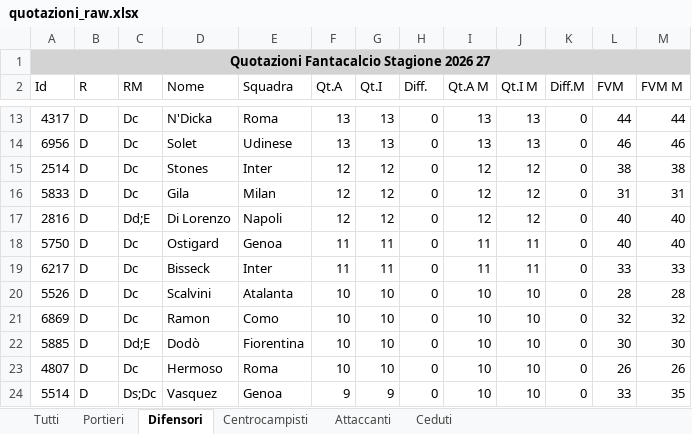
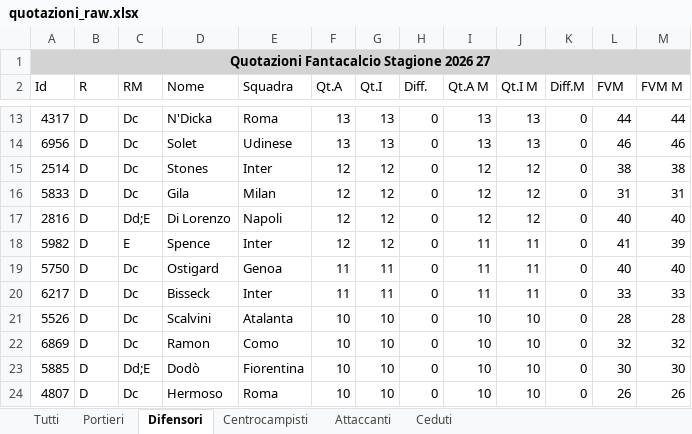
Before and after one commit to lucianomurr/FantaDraft, an Excel workbook: quotazioni_raw.xlsx, sheet Difensori, drawn as a sheet; only a part is shown, gaps mark what is left out; the shorter side is filled out with more unchanged rows; values as stored, in another font and other column widths than the file's, no borders; the diff names each change by its address in the sheet, - before the commit and + after, or states it on an @@ line.

```diff
--- a/quotazioni_raw.xlsx (sheet Difensori)
+++ b/quotazioni_raw.xlsx (sheet Difensori)
+row 18: 5982 | D | E | Spence | Inter | 12 | 12 | 0 | 11 | 11 | 0 | 41 | 39
```
Also changed, not shown: sheet Tutti, sheet Portieri, 8 other files.
